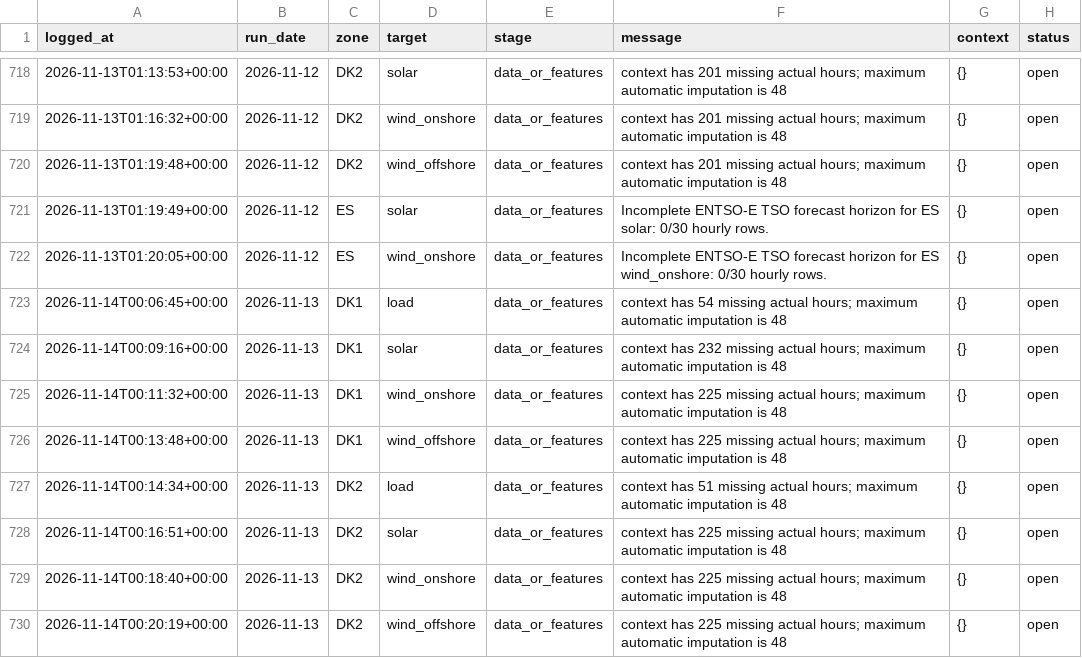
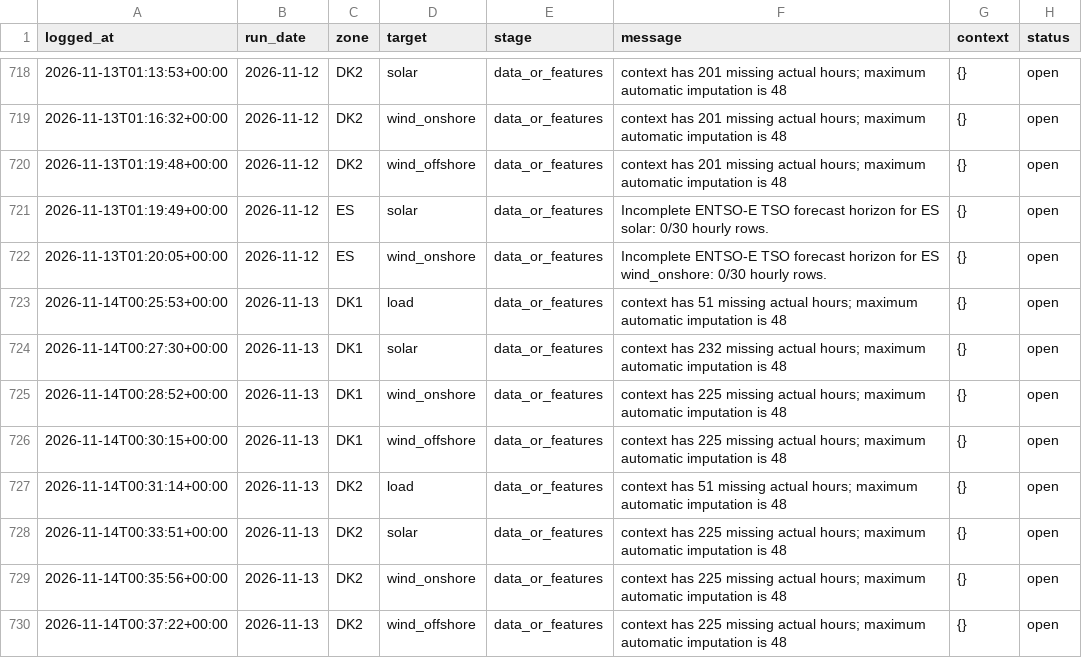
Before and after one commit to XiaoyuJIN97/tp-plus-plus-real-time-forecasting-dashboard, a CSV file: data/issues/issue_log.csv, drawn as a sheet; only a part is shown, gaps mark what is left out.

```diff
--- a/data/issues/issue_log.csv
+++ b/data/issues/issue_log.csv
@@ -722,9 +722,9 @@ logged_at,run_date,zone,target,stage,message,context,status
 2026-11-13T01:20:05+00:00,2026-11-12,ES,wind_onshore,data_or_features,Incomplete ENTSO-E TSO forecast horizon for ES wind_onshore: 0/30 hourly rows.,{},open
-2026-11-14T00:06:45+00:00,2026-11-13,DK1,load,data_or_features,context has 54 missing actual hours; maximum automatic imputation is 48,{},open
-2026-11-14T00:09:16+00:00,2026-11-13,DK1,solar,data_or_features,context has 232 missing actual hours; maximum automatic imputation is 48,{},open
-2026-11-14T00:11:32+00:00,2026-11-13,DK1,wind_onshore,data_or_features,context has 225 missing actual hours; maximum automatic imputation is 48,{},open
-2026-11-14T00:13:48+00:00,2026-11-13,DK1,wind_offshore,data_or_features,context has 225 missing actual hours; maximum automatic imputation is 48,{},open
-2026-11-14T00:14:34+00:00,2026-11-13,DK2,load,data_or_features,context has 51 missing actual hours; maximum automatic imputation is 48,{},open
-2026-11-14T00:16:51+00:00,2026-11-13,DK2,solar,data_or_features,context has 225 missing actual hours; maximum automatic imputation is 48,{},open
-2026-11-14T00:18:40+00:00,2026-11-13,DK2,wind_onshore,data_or_features,context has 225 missing actual hours; maximum automatic imputation is 48,{},open
-2026-11-14T00:20:19+00:00,2026-11-13,DK2,wind_offshore,data_or_features,context has 225 missing actual hours; maximum automatic imputation is 48,{},open
+2026-11-14T00:25:53+00:00,2026-11-13,DK1,load,data_or_features,context has 51 missing actual hours; maximum automatic imputation is 48,{},open
+2026-11-14T00:27:30+00:00,2026-11-13,DK1,solar,data_or_features,context has 232 missing actual hours; maximum automatic imputation is 48,{},open
+2026-11-14T00:28:52+00:00,2026-11-13,DK1,wind_onshore,data_or_features,context has 225 missing actual hours; maximum automatic imputation is 48,{},open
+2026-11-14T00:30:15+00:00,2026-11-13,DK1,wind_offshore,data_or_features,context has 225 missing actual hours; maximum automatic imputation is 48,{},open
+2026-11-14T00:31:14+00:00,2026-11-13,DK2,load,data_or_features,context has 51 missing actual hours; maximum automatic imputation is 48,{},open
+2026-11-14T00:33:51+00:00,2026-11-13,DK2,solar,data_or_features,context has 225 missing actual hours; maximum automatic imputation is 48,{},open
+2026-11-14T00:35:56+00:00,2026-11-13,DK2,wind_onshore,data_or_features,context has 225 missing actual hours; maximum automatic imputation is 48,{},open
+2026-11-14T00:37:22+00:00,2026-11-13,DK2,wind_offshore,data_or_features,context has 225 missing actual hours; maximum automatic imputation is 48,{},open
```
Also changed, not shown: data/backfill/backfill_2026-11-13_2026-11-13.csv, data/backfill/backfill_latest.csv, 1 other file.
